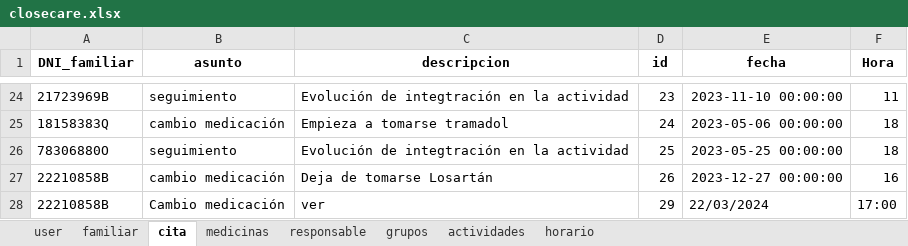
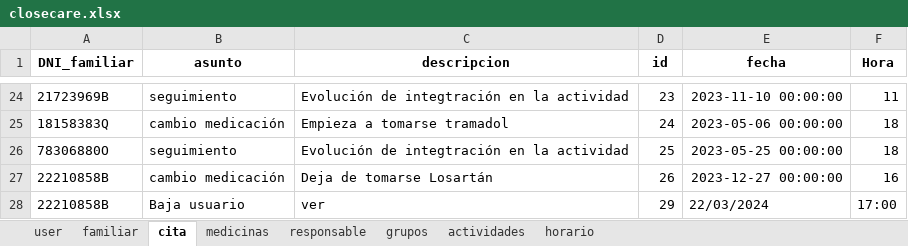
Before and after one commit to closecarefundation/PY-to-APK, an Excel workbook: closecare.xlsx, sheet cita, drawn as a sheet; only a part is shown, gaps mark what is left out; values as stored, in another font and other column widths than the file's, no borders; the diff names each change by its address in the sheet, - before the commit and + after, or states it on an @@ line.

Commit message:
Modificar cita

```diff
--- a/closecare.xlsx (sheet cita)
+++ b/closecare.xlsx (sheet cita)
-B28 (asunto): Cambio medicación
+B28 (asunto): Baja usuario
```
